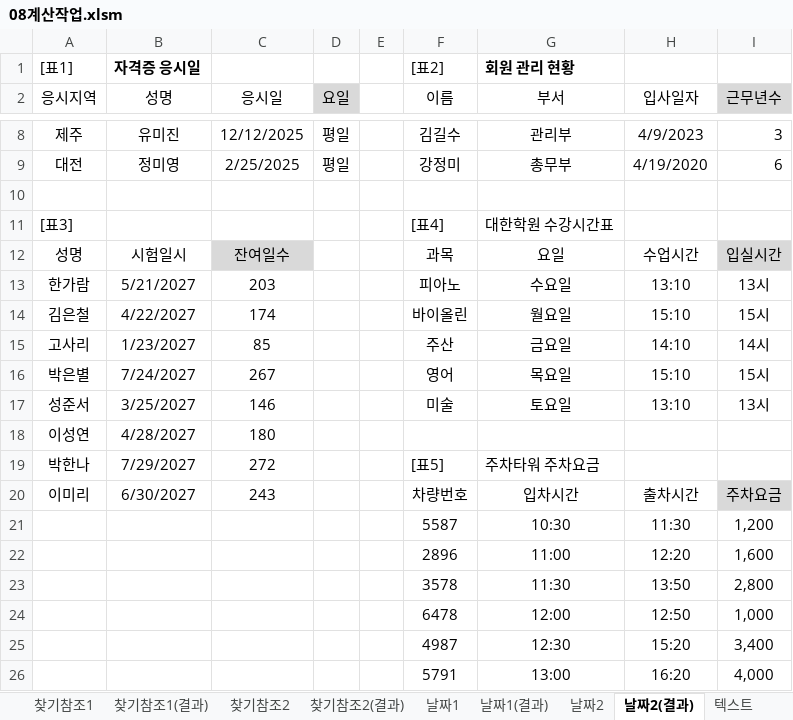
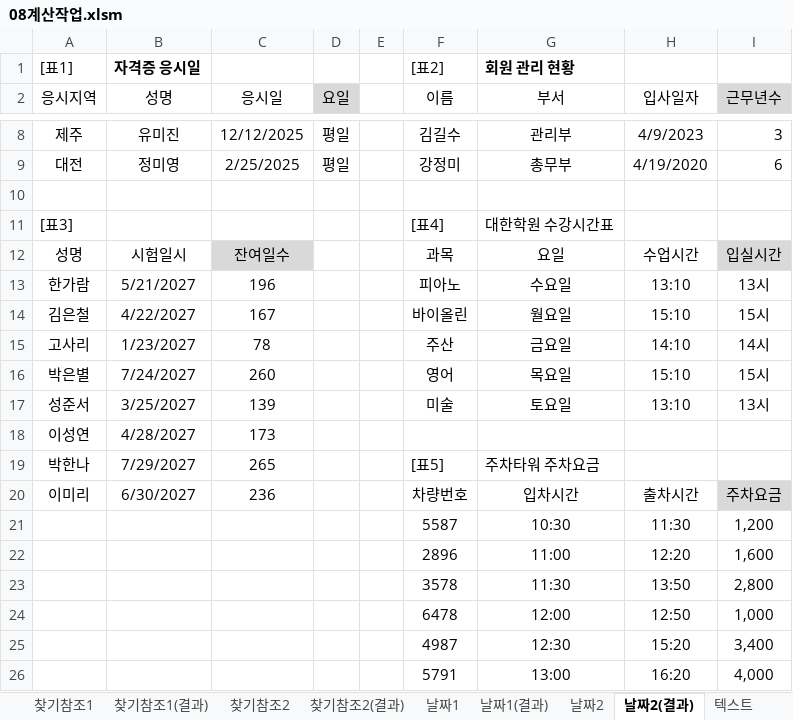
Before and after one commit to jx007s/AGI_EXCEL_2026_10, an Excel workbook: 이론/08계산작업.xlsm, sheet 날짜2(결과), drawn as a sheet; only a part is shown, gaps mark what is left out; values as stored, in another font and other column widths than the file's, no borders; the diff names each change by its address in the sheet, - before the commit and + after, or states it on an @@ line.

```diff
--- a/이론/08계산작업.xlsm (sheet 날짜2(결과))
+++ b/이론/08계산작업.xlsm (sheet 날짜2(결과))
-C13 (응시일): 203
+C13 (응시일): 196
-C14 (응시일): 174
+C14 (응시일): 167
-C15 (응시일): 85
+C15 (응시일): 78
-C16 (응시일): 267
+C16 (응시일): 260
-C17 (응시일): 146
+C17 (응시일): 139
-C18 (응시일): 180
+C18 (응시일): 173
-C19 (응시일): 272
+C19 (응시일): 265
-C20 (응시일): 243
+C20 (응시일): 236
```
Also changed, not shown: sheet 수학삼각2, sheet 데이터베이스, sheet 통계2, sheet 찾기참조1, sheet 찾기참조2, sheet 수학삼각1, 2 more sheets, formulas that keep their value, 자주출제되는_함수사전/날짜와시간.xlsm, 자주출제되는_함수사전/수학과 삼각.xlsm, 2 other files.
